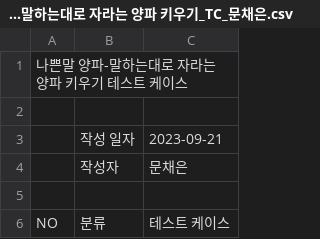
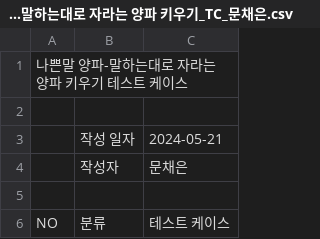
Before and after one commit to Mce27031/Game_TC, a CSV file: 나쁜말 양파_말하는대로 자라는 양파 키우기_TC_문채은.csv, drawn as a sheet; only a part is shown.

Commit message:
나쁜말 양파 : 말하는대로 자라는 양파 키우기
1. 수정 날짜 업데이트

> 차 후 수정 예정

```diff
--- a/나쁜말 양파_말하는대로 자라는 양파 키우기_TC_문채은.csv
+++ b/나쁜말 양파_말하는대로 자라는 양파 키우기_TC_문채은.csv
@@ -2,3 +2,3 @@
 ,,,,,,,,,,,,
-,작성 일자,2023-09-21,,,,,,,,,,
+,작성 일자,2024-05-21,,,,,,,,,,
 ,작성자,문채은,,,,,,,,,,
```
